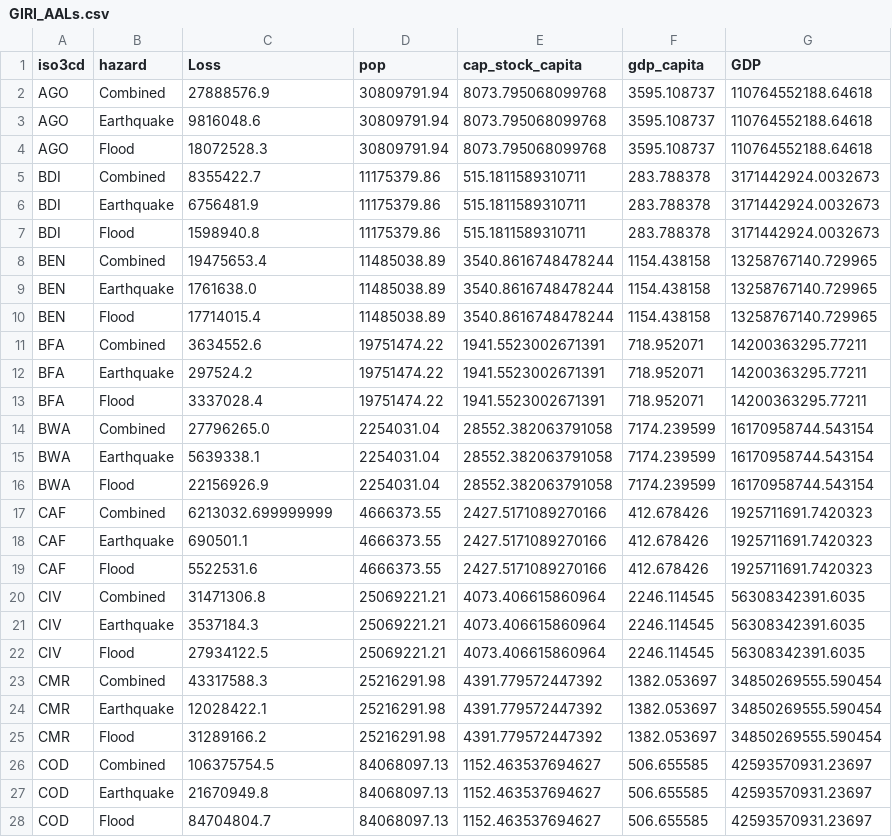
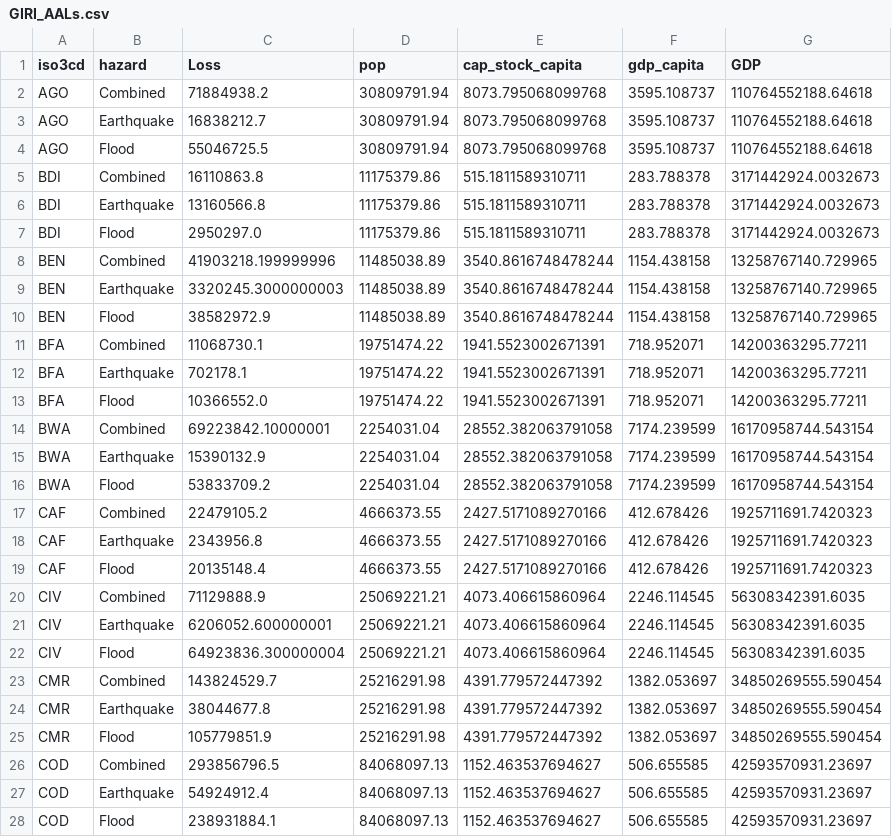
Before and after one commit to jqnmunozdiaz/SO_dashboard, a CSV file: data/processed/GIRI/GIRI_AALs.csv, drawn as a sheet; only a part is shown; the diff covers the shown part only.

Commit message:
feat: add processed GIRI data and AAL metrics to dashboard data directory

```diff
--- a/data/processed/GIRI/GIRI_AALs.csv
+++ b/data/processed/GIRI/GIRI_AALs.csv
@@ -1,28 +1,28 @@
 iso3cd,hazard,Loss,pop,cap_stock_capita,gdp_capita,GDP
-AGO,Combined,27888576.9,30809791.94,8073.795068099768,3595.108737,110764552188.64618
-AGO,Earthquake,9816048.6,30809791.94,8073.795068099768,3595.108737,110764552188.64618
-AGO,Flood,18072528.3,30809791.94,8073.795068099768,3595.108737,110764552188.64618
-BDI,Combined,8355422.7,11175379.86,515.1811589310711,283.788378,3171442924.0032673
-BDI,Earthquake,6756481.9,11175379.86,515.1811589310711,283.788378,3171442924.0032673
-BDI,Flood,1598940.8,11175379.86,515.1811589310711,283.788378,3171442924.0032673
-BEN,Combined,19475653.4,11485038.89,3540.8616748478244,1154.438158,13258767140.729965
-BEN,Earthquake,1761638.0,11485038.89,3540.8616748478244,1154.438158,13258767140.729965
-BEN,Flood,17714015.4,11485038.89,3540.8616748478244,1154.438158,13258767140.729965
-BFA,Combined,3634552.6,19751474.22,1941.5523002671391,718.952071,14200363295.77211
-BFA,Earthquake,297524.2,19751474.22,1941.5523002671391,718.952071,14200363295.77211
-BFA,Flood,3337028.4,19751474.22,1941.5523002671391,718.952071,14200363295.77211
-BWA,Combined,27796265.0,2254031.04,28552.382063791058,7174.239599,16170958744.543154
-BWA,Earthquake,5639338.1,2254031.04,28552.382063791058,7174.239599,16170958744.543154
-BWA,Flood,22156926.9,2254031.04,28552.382063791058,7174.239599,16170958744.543154
-CAF,Combined,6213032.699999999,4666373.55,2427.5171089270166,412.678426,1925711691.7420323
-CAF,Earthquake,690501.1,4666373.55,2427.5171089270166,412.678426,1925711691.7420323
-CAF,Flood,5522531.6,4666373.55,2427.5171089270166,412.678426,1925711691.7420323
-CIV,Combined,31471306.8,25069221.21,4073.406615860964,2246.114545,56308342391.6035
-CIV,Earthquake,3537184.3,25069221.21,4073.406615860964,2246.114545,56308342391.6035
-CIV,Flood,27934122.5,25069221.21,4073.406615860964,2246.114545,56308342391.6035
-CMR,Combined,43317588.3,25216291.98,4391.779572447392,1382.053697,34850269555.590454
-CMR,Earthquake,12028422.1,25216291.98,4391.779572447392,1382.053697,34850269555.590454
-CMR,Flood,31289166.2,25216291.98,4391.779572447392,1382.053697,34850269555.590454
-COD,Combined,106375754.5,84068097.13,1152.463537694627,506.655585,42593570931.23697
-COD,Earthquake,21670949.8,84068097.13,1152.463537694627,506.655585,42593570931.23697
-COD,Flood,84704804.7,84068097.13,1152.463537694627,506.655585,42593570931.23697
+AGO,Combined,71884938.2,30809791.94,8073.795068099768,3595.108737,110764552188.64618
+AGO,Earthquake,16838212.7,30809791.94,8073.795068099768,3595.108737,110764552188.64618
+AGO,Flood,55046725.5,30809791.94,8073.795068099768,3595.108737,110764552188.64618
+BDI,Combined,16110863.8,11175379.86,515.1811589310711,283.788378,3171442924.0032673
+BDI,Earthquake,13160566.8,11175379.86,515.1811589310711,283.788378,3171442924.0032673
+BDI,Flood,2950297.0,11175379.86,515.1811589310711,283.788378,3171442924.0032673
+BEN,Combined,41903218.199999996,11485038.89,3540.8616748478244,1154.438158,13258767140.729965
+BEN,Earthquake,3320245.3000000003,11485038.89,3540.8616748478244,1154.438158,13258767140.729965
+BEN,Flood,38582972.9,11485038.89,3540.8616748478244,1154.438158,13258767140.729965
+BFA,Combined,11068730.1,19751474.22,1941.5523002671391,718.952071,14200363295.77211
+BFA,Earthquake,702178.1,19751474.22,1941.5523002671391,718.952071,14200363295.77211
+BFA,Flood,10366552.0,19751474.22,1941.5523002671391,718.952071,14200363295.77211
+BWA,Combined,69223842.10000001,2254031.04,28552.382063791058,7174.239599,16170958744.543154
+BWA,Earthquake,15390132.9,2254031.04,28552.382063791058,7174.239599,16170958744.543154
+BWA,Flood,53833709.2,2254031.04,28552.382063791058,7174.239599,16170958744.543154
+CAF,Combined,22479105.2,4666373.55,2427.5171089270166,412.678426,1925711691.7420323
+CAF,Earthquake,2343956.8,4666373.55,2427.5171089270166,412.678426,1925711691.7420323
+CAF,Flood,20135148.4,4666373.55,2427.5171089270166,412.678426,1925711691.7420323
+CIV,Combined,71129888.9,25069221.21,4073.406615860964,2246.114545,56308342391.6035
+CIV,Earthquake,6206052.600000001,25069221.21,4073.406615860964,2246.114545,56308342391.6035
+CIV,Flood,64923836.300000004,25069221.21,4073.406615860964,2246.114545,56308342391.6035
+CMR,Combined,143824529.7,25216291.98,4391.779572447392,1382.053697,34850269555.590454
+CMR,Earthquake,38044677.8,25216291.98,4391.779572447392,1382.053697,34850269555.590454
+CMR,Flood,105779851.9,25216291.98,4391.779572447392,1382.053697,34850269555.590454
+COD,Combined,293856796.5,84068097.13,1152.463537694627,506.655585,42593570931.23697
+COD,Earthquake,54924912.4,84068097.13,1152.463537694627,506.655585,42593570931.23697
+COD,Flood,238931884.1,84068097.13,1152.463537694627,506.655585,42593570931.23697
```
Also changed, not shown: 110 edited cells elsewhere in this file, 2 other files.
